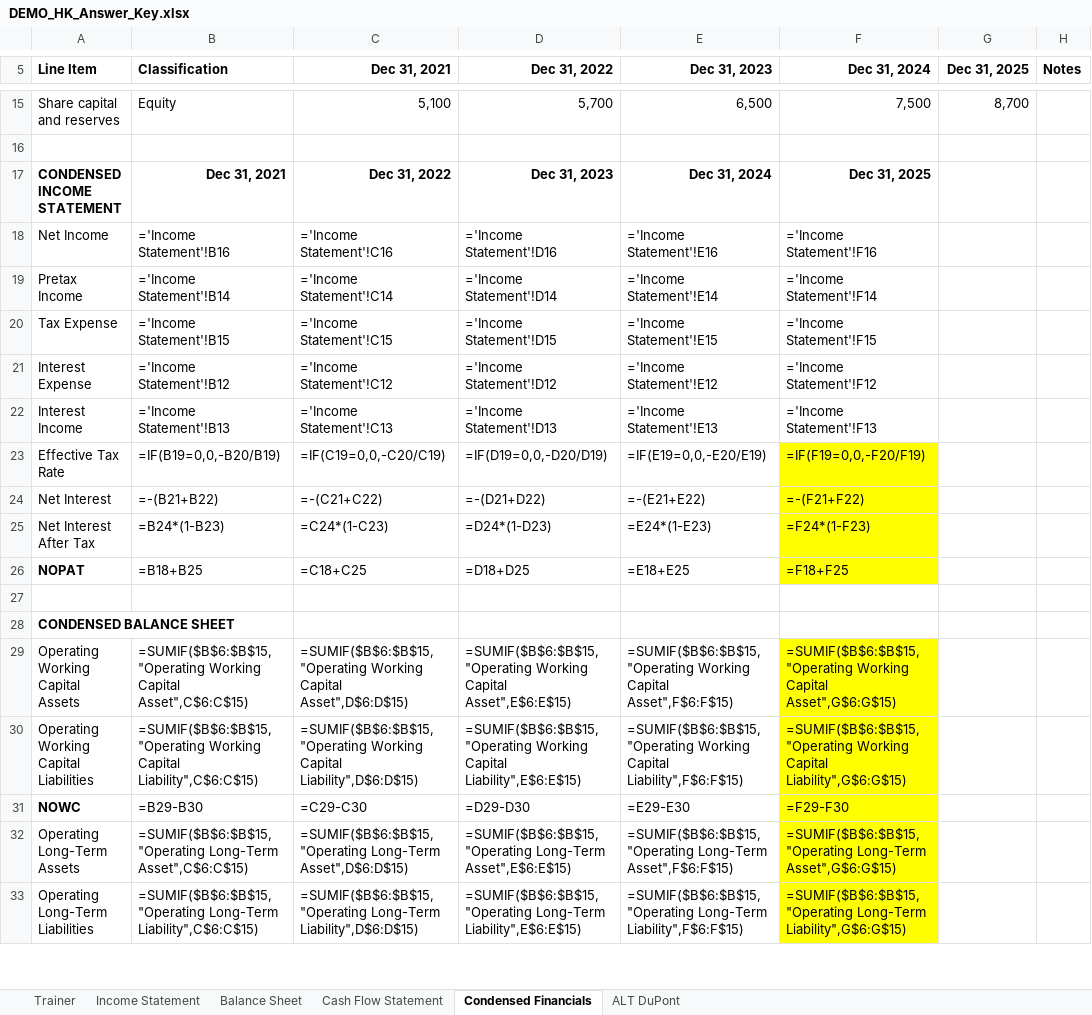
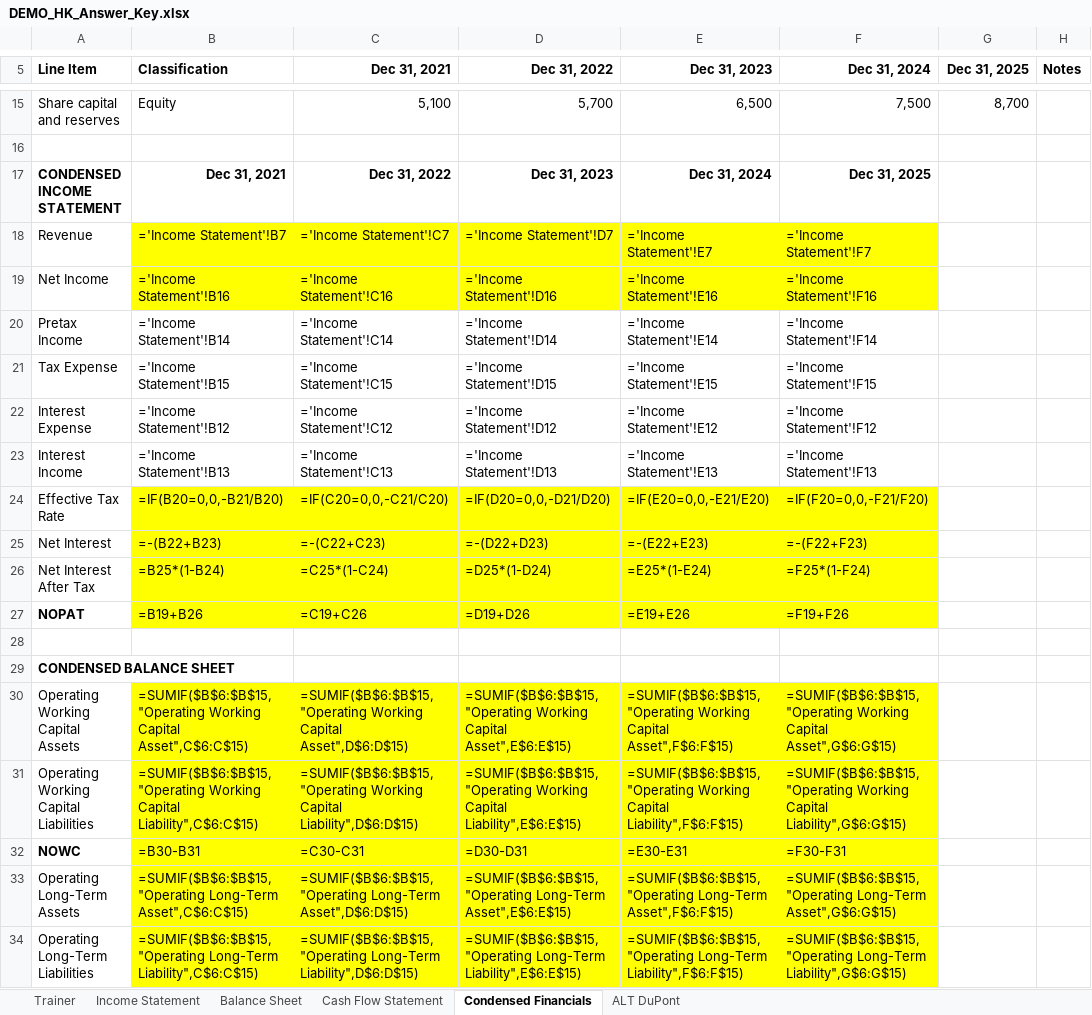
Before and after one commit to MrMittenCrab/bav_trainer, an Excel workbook: example/DEMO_HK_Answer_Key.xlsx, sheet Condensed Financials, drawn as a sheet; only a part is shown, gaps mark what is left out; values as stored, in another font and other column widths than the file's, no borders; formulas without a stored value are shown as written; addresses are those after the commit; the diff covers the shown part only; the diff names each change by its address in the sheet, - before the commit and + after, or states it on an @@ line.

```diff
--- a/example/DEMO_HK_Answer_Key.xlsx (sheet Condensed Financials)
+++ b/example/DEMO_HK_Answer_Key.xlsx (sheet Condensed Financials)
+row 18: Revenue | ='Income Statement'!B7 | ='Income Statement'!C7 | ='Income Statement'!D7 | ='Income Statement'!E7 | ='Income Statement'!F7
-B19:F19 fill: none
+B19:F19 fill: #FFFF00
-B24 (Classification): =IF(B19=0,0,-B20/B19)
+B24 (Classification): =IF(B20=0,0,-B21/B20)
-B24:E27 fill: none
+B24:E27 fill: #FFFF00
-C24 (Dec 31, 2021): =IF(C19=0,0,-C20/C19)
+C24 (Dec 31, 2021): =IF(C20=0,0,-C21/C20)
-D24 (Dec 31, 2022): =IF(D19=0,0,-D20/D19)
+D24 (Dec 31, 2022): =IF(D20=0,0,-D21/D20)
-E24 (Dec 31, 2023): =IF(E19=0,0,-E20/E19)
+E24 (Dec 31, 2023): =IF(E20=0,0,-E21/E20)
-F24 (Dec 31, 2024): =IF(F19=0,0,-F20/F19)
+F24 (Dec 31, 2024): =IF(F20=0,0,-F21/F20)
-B25 (Classification): =-(B21+B22)
+B25 (Classification): =-(B22+B23)
-C25 (Dec 31, 2021): =-(C21+C22)
+C25 (Dec 31, 2021): =-(C22+C23)
-D25 (Dec 31, 2022): =-(D21+D22)
+D25 (Dec 31, 2022): =-(D22+D23)
-E25 (Dec 31, 2023): =-(E21+E22)
+E25 (Dec 31, 2023): =-(E22+E23)
-F25 (Dec 31, 2024): =-(F21+F22)
+F25 (Dec 31, 2024): =-(F22+F23)
-B26 (Classification): =B24*(1-B23)
+B26 (Classification): =B25*(1-B24)
-C26 (Dec 31, 2021): =C24*(1-C23)
+C26 (Dec 31, 2021): =C25*(1-C24)
-D26 (Dec 31, 2022): =D24*(1-D23)
+D26 (Dec 31, 2022): =D25*(1-D24)
-E26 (Dec 31, 2023): =E24*(1-E23)
+E26 (Dec 31, 2023): =E25*(1-E24)
-F26 (Dec 31, 2024): =F24*(1-F23)
+F26 (Dec 31, 2024): =F25*(1-F24)
-B27 (Classification): =B18+B25
+B27 (Classification): =B19+B26
-C27 (Dec 31, 2021): =C18+C25
+C27 (Dec 31, 2021): =C19+C26
-D27 (Dec 31, 2022): =D18+D25
+D27 (Dec 31, 2022): =D19+D26
-E27 (Dec 31, 2023): =E18+E25
+E27 (Dec 31, 2023): =E19+E26
-F27 (Dec 31, 2024): =F18+F25
+F27 (Dec 31, 2024): =F19+F26
-B30:E34 fill: none
+B30:E34 fill: #FFFF00
-B32 (Classification): =B29-B30
+B32 (Classification): =B30-B31
-C32 (Dec 31, 2021): =C29-C30
+C32 (Dec 31, 2021): =C30-C31
-D32 (Dec 31, 2022): =D29-D30
+D32 (Dec 31, 2022): =D30-D31
-E32 (Dec 31, 2023): =E29-E30
+E32 (Dec 31, 2023): =E30-E31
-F32 (Dec 31, 2024): =F29-F30
+F32 (Dec 31, 2024): =F30-F31
```
Also changed, not shown: 30 edited cells and cell formats elsewhere in this sheet, sheet Trainer, sheet ALT DuPont, example/DEMO_HK_Trainer.xlsx, 13 other files.
